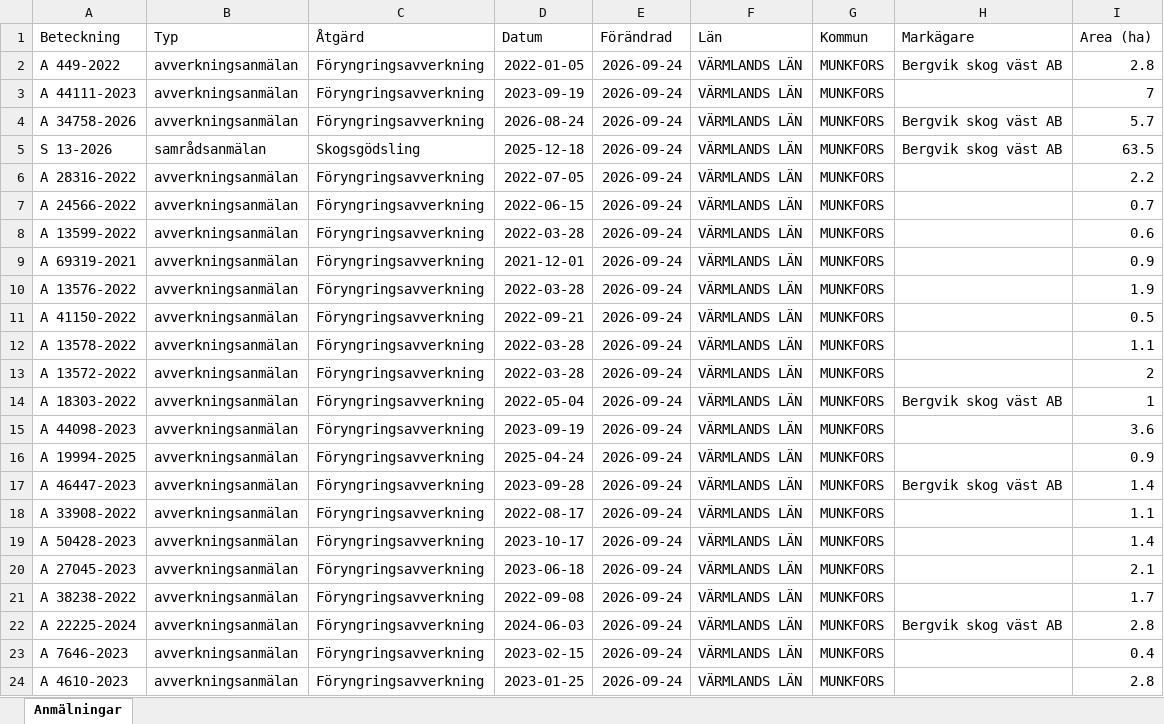
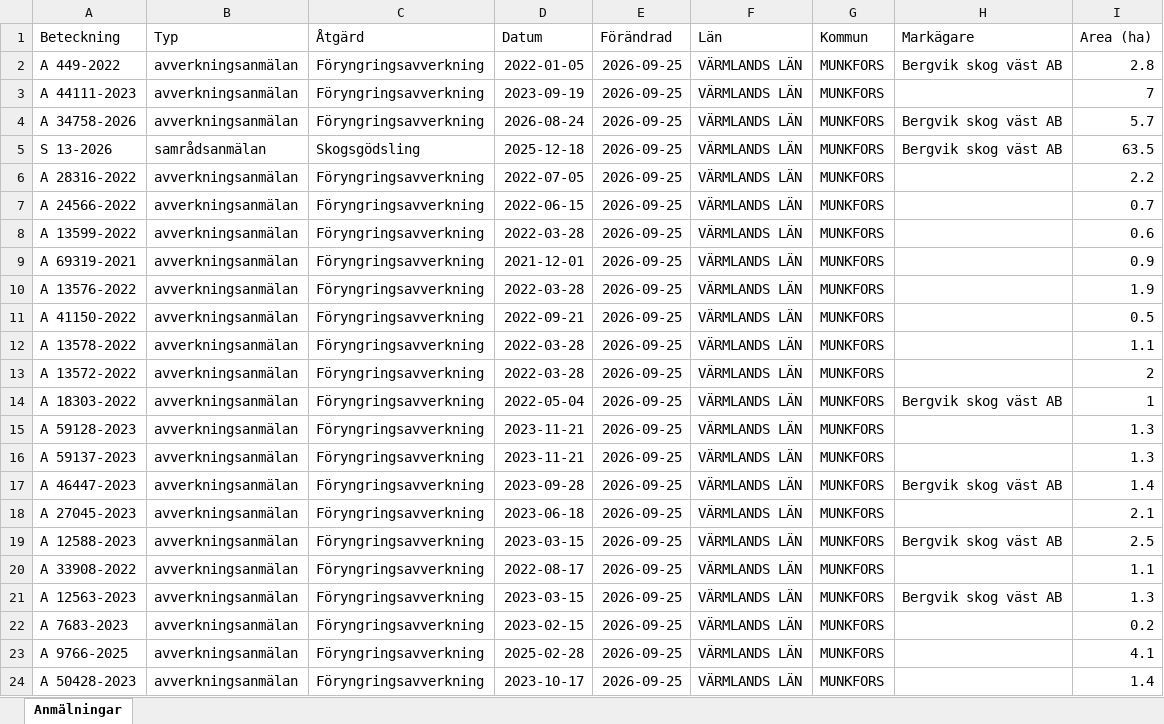
Before and after one commit to klasma/Logging_1762, an Excel workbook: Översikt MUNKFORS.xlsx, sheet Anmälningar, drawn as a sheet; only a part is shown; values as stored, in another font and other column widths than the file's, no borders; the diff covers the shown part only; the diff names each change by its address in the sheet, - before the commit and + after, or states it on an @@ line.

```diff
--- a/Översikt MUNKFORS.xlsx (sheet Anmälningar)
+++ b/Översikt MUNKFORS.xlsx (sheet Anmälningar)
-E2:E24 (Förändrad): 2026-09-24
+E2:E24 (Förändrad): 2026-09-25
-A15 (Beteckning): A 44098-2023
+A15 (Beteckning): A 59128-2023
-D15 (Datum): 2023-09-19
+D15 (Datum): 2023-11-21
-I15 (Area (ha)): 3.6
+I15 (Area (ha)): 1.3
-A16 (Beteckning): A 19994-2025
+A16 (Beteckning): A 59137-2023
-D16 (Datum): 2025-04-24
+D16 (Datum): 2023-11-21
-I16 (Area (ha)): 0.9
+I16 (Area (ha)): 1.3
-A18 (Beteckning): A 33908-2022
+A18 (Beteckning): A 27045-2023
-D18 (Datum): 2022-08-17
+D18 (Datum): 2023-06-18
-I18 (Area (ha)): 1.1
+I18 (Area (ha)): 2.1
-A19 (Beteckning): A 50428-2023
+A19 (Beteckning): A 12588-2023
-D19 (Datum): 2023-10-17
+D19 (Datum): 2023-03-15
-H19 (Markägare): (empty)
+H19 (Markägare): Bergvik skog väst AB
-I19 (Area (ha)): 1.4
+I19 (Area (ha)): 2.5
-A20 (Beteckning): A 27045-2023
+A20 (Beteckning): A 33908-2022
-D20 (Datum): 2023-06-18
+D20 (Datum): 2022-08-17
-I20 (Area (ha)): 2.1
+I20 (Area (ha)): 1.1
-A21 (Beteckning): A 38238-2022
+A21 (Beteckning): A 12563-2023
-D21 (Datum): 2022-09-08
+D21 (Datum): 2023-03-15
-H21 (Markägare): (empty)
+H21 (Markägare): Bergvik skog väst AB
-I21 (Area (ha)): 1.7
+I21 (Area (ha)): 1.3
-A22 (Beteckning): A 22225-2024
+A22 (Beteckning): A 7683-2023
-D22 (Datum): 2024-06-03
+D22 (Datum): 2023-02-15
-H22 (Markägare): Bergvik skog väst AB
+H22 (Markägare): (empty)
-I22 (Area (ha)): 2.8
+I22 (Area (ha)): 0.2
-A23 (Beteckning): A 7646-2023
+A23 (Beteckning): A 9766-2025
-D23 (Datum): 2023-02-15
+D23 (Datum): 2025-02-28
-I23 (Area (ha)): 0.4
+I23 (Area (ha)): 4.1
-A24 (Beteckning): A 4610-2023
+A24 (Beteckning): A 50428-2023
-D24 (Datum): 2023-01-25
+D24 (Datum): 2023-10-17
-I24 (Area (ha)): 2.8
+I24 (Area (ha)): 1.4
```
Also changed, not shown: 320 edited cells elsewhere in this sheet, artfynd/A 34758-2026 artfynd.xlsx, artfynd/A 44111-2023 artfynd.xlsx, 19 other files.
